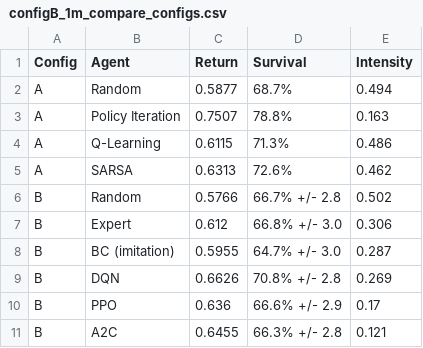
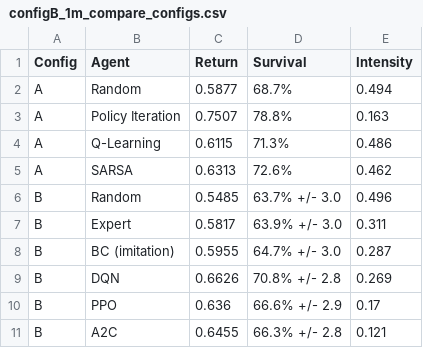
Before and after one commit to tiagoslantunes/rl-icu-sepsis, a CSV file: configB_1m_compare_configs.csv, drawn as a sheet.

Commit message:
final: clean notebooks, tuned models, full audit pass
Config B notebook restructured as load-only (no training required):
- Sections: env, headline results, creative extensions, ablations, discussion
- All figures regenerated from Gonçalo's 1M Optuna-tuned models (no shaping)
- DQN 70.8%, PPO 66.6%, A2C 66.3% — all learning curves rising
- Algorithm descriptions with Bellman/PPO/A2C equations added
- Discussion & Conclusions section with verified numbers added

Config A notebook:
- Q-Learning convergence claim corrected (constant alpha note added)
- Survival threshold 0.5 documented
- Random baseline inconsistency resolved with explanatory note

Code:
- All Portuguese comments removed from sepsis_rl.py and env_setup.py
- Arrow encoding fixed (→ -> ->) for Windows cp1252 compatibility
- Seed offset and survival threshold documented in tabular_agents.py
- shap added to requirements.txt

Results:
- All figures synced from outputs/ to plots/ (13 files updated)
- configB_1m_results.json updated with fresh evaluation from tuned models
- configB_overestimation.json present (bias +0.116)

```diff
--- a/configB_1m_compare_configs.csv
+++ b/configB_1m_compare_configs.csv
@@ -5,4 +5,4 @@ A,Q-Learning,0.6115,71.3%,0.486
 A,SARSA,0.6313,72.6%,0.462
-B,Random,0.5766,66.7% +/- 2.8,0.502
-B,Expert,0.612,66.8% +/- 3.0,0.306
+B,Random,0.5485,63.7% +/- 3.0,0.496
+B,Expert,0.5817,63.9% +/- 3.0,0.311
 B,BC (imitation),0.5955,64.7% +/- 3.0,0.287
```
Also changed, not shown: 28 other files.
